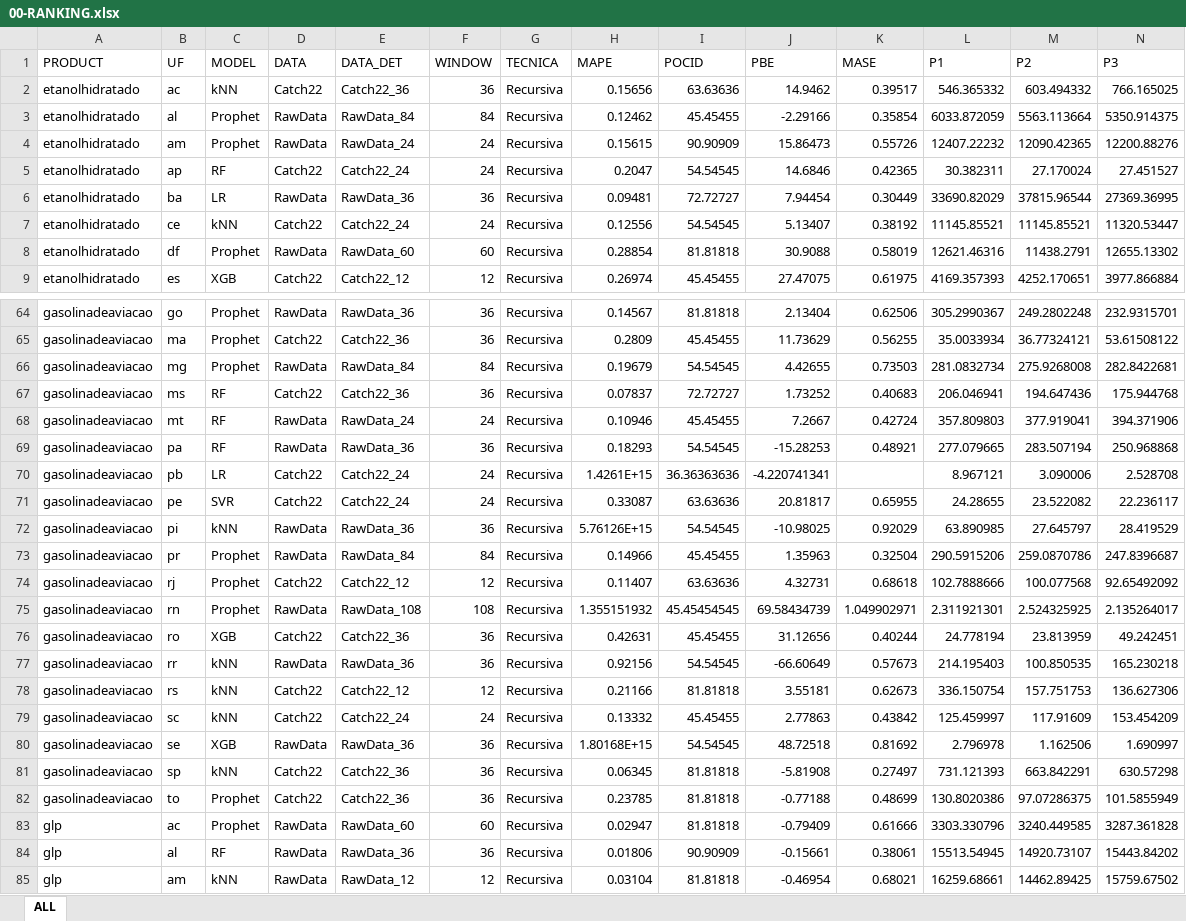
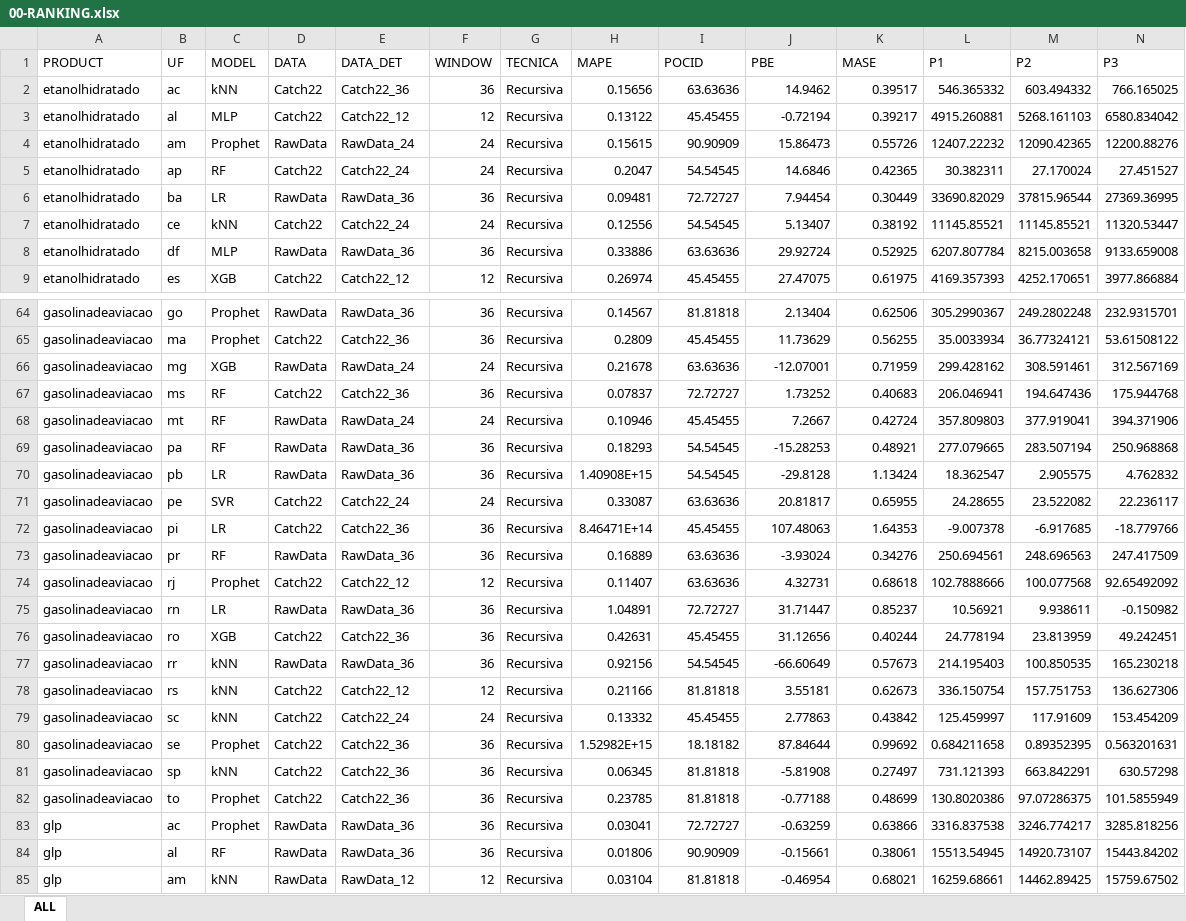
Before and after one commit to Projeto-ANP/Ranking, an Excel workbook: 00-RANKING.xlsx, sheet ALL, drawn as a sheet; only a part is shown, gaps mark what is left out; values as stored, in another font and other column widths than the file's, no borders; removed rows and columns are numbered as before the commit, all else as after; rows hold the shown columns only; the diff covers the shown part only; the diff names each change by its address in the sheet, - before the commit and + after, or states it on an @@ line.

```diff
--- a/00-RANKING.xlsx (sheet ALL)
+++ b/00-RANKING.xlsx (sheet ALL)
-row 3: etanolhidratado | al | Prophet | RawData | RawData_84 | 84 | Recursiva | 0.12462 | 45.45455 | -2.29166 | 0.35854 | 6033.872059 | 5563.113664 | 5350.914375
+row 3: etanolhidratado | al | MLP | Catch22 | Catch22_12 | 12 | Recursiva | 0.13122 | 45.45455 | -0.72194 | 0.39217 | 4915.260881 | 5268.161103 | 6580.834042
-row 8: etanolhidratado | df | Prophet | RawData | RawData_60 | 60 | Recursiva | 0.28854 | 81.81818 | 30.9088 | 0.58019 | 12621.46316 | 11438.2791 | 12655.13302
+row 8: etanolhidratado | df | MLP | RawData | RawData_36 | 36 | Recursiva | 0.33886 | 63.63636 | 29.92724 | 0.52925 | 6207.807784 | 8215.003658 | 9133.659008
-row 66: gasolinadeaviacao | mg | Prophet | RawData | RawData_84 | 84 | Recursiva | 0.19679 | 54.54545 | 4.42655 | 0.73503 | 281.0832734 | 275.9268008 | 282.8422681
+row 66: gasolinadeaviacao | mg | XGB | RawData | RawData_24 | 24 | Recursiva | 0.21678 | 63.63636 | -12.07001 | 0.71959 | 299.428162 | 308.591461 | 312.567169
-row 70: gasolinadeaviacao | pb | LR | Catch22 | Catch22_24 | 24 | Recursiva | 1.4261E+15 | 36.36363636 | -4.220741341 |  | 8.967121 | 3.090006 | 2.528708
+row 70: gasolinadeaviacao | pb | LR | RawData | RawData_36 | 36 | Recursiva | 1.40908E+15 | 54.54545 | -29.8128 | 1.13424 | 18.362547 | 2.905575 | 4.762832
-row 72: gasolinadeaviacao | pi | kNN | RawData | RawData_36 | 36 | Recursiva | 5.76126E+15 | 54.54545 | -10.98025 | 0.92029 | 63.890985 | 27.645797 | 28.419529
-row 73: gasolinadeaviacao | pr | Prophet | RawData | RawData_84 | 84 | Recursiva | 0.14966 | 45.45455 | 1.35963 | 0.32504 | 290.5915206 | 259.0870786 | 247.8396687
+row 72: gasolinadeaviacao | pi | LR | Catch22 | Catch22_36 | 36 | Recursiva | 8.46471E+14 | 45.45455 | 107.48063 | 1.64353 | -9.007378 | -6.917685 | -18.779766
+row 73: gasolinadeaviacao | pr | RF | RawData | RawData_36 | 36 | Recursiva | 0.16889 | 63.63636 | -3.93024 | 0.34276 | 250.694561 | 248.696563 | 247.417509
-row 75: gasolinadeaviacao | rn | Prophet | RawData | RawData_108 | 108 | Recursiva | 1.355151932 | 45.45454545 | 69.58434739 | 1.049902971 | 2.311921301 | 2.524325925 | 2.135264017
+row 75: gasolinadeaviacao | rn | LR | RawData | RawData_36 | 36 | Recursiva | 1.04891 | 72.72727 | 31.71447 | 0.85237 | 10.56921 | 9.938611 | -0.150982
-row 80: gasolinadeaviacao | se | XGB | RawData | RawData_36 | 36 | Recursiva | 1.80168E+15 | 54.54545 | 48.72518 | 0.81692 | 2.796978 | 1.162506 | 1.690997
+row 80: gasolinadeaviacao | se | Prophet | Catch22 | Catch22_36 | 36 | Recursiva | 1.52982E+15 | 18.18182 | 87.84644 | 0.99692 | 0.684211658 | 0.89352395 | 0.563201631
-row 83: glp | ac | Prophet | RawData | RawData_60 | 60 | Recursiva | 0.02947 | 81.81818 | -0.79409 | 0.61666 | 3303.330796 | 3240.449585 | 3287.361828
+row 83: glp | ac | Prophet | RawData | RawData_36 | 36 | Recursiva | 0.03041 | 72.72727 | -0.63259 | 0.63866 | 3316.837538 | 3246.774217 | 3285.818256
```
Also changed, not shown: 19 added rows, 19 removed rows and 70 edited cells elsewhere in this sheet, formulas that keep their value.
